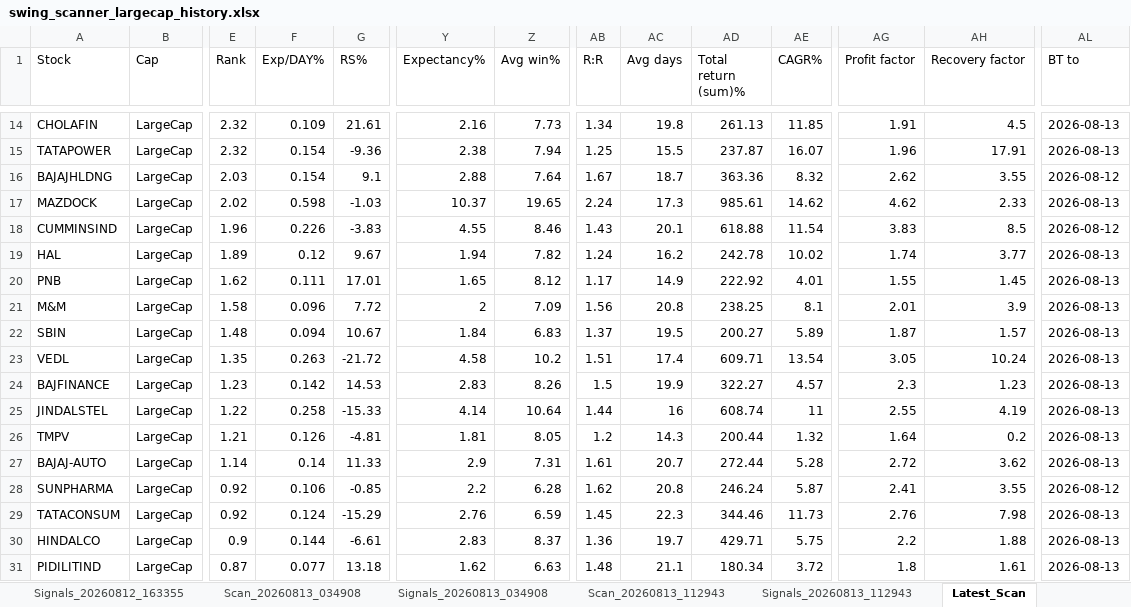
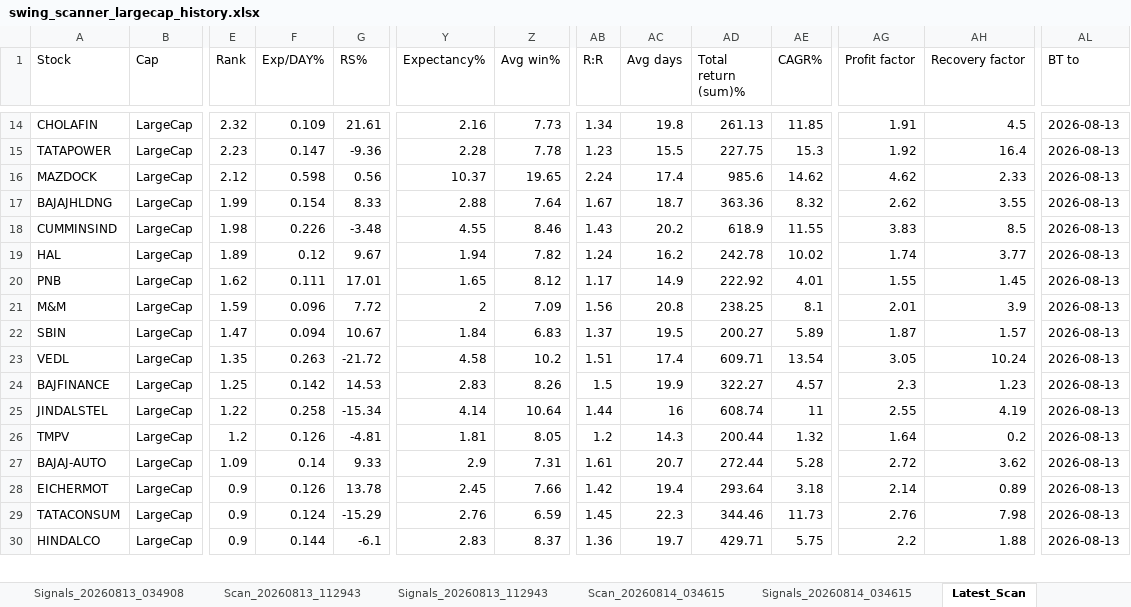
Before and after one commit to PavanSaiNekkala/Swing_Scanner_Latest, an Excel workbook: downloads/history/swing_scanner_largecap_history.xlsx, sheet Latest_Scan, drawn as a sheet; only a part is shown, gaps mark what is left out; values as stored, in another font and other column widths than the file's, no borders; removed rows and columns are numbered as before the commit, all else as after; rows hold the shown columns only; the diff covers the shown part only; the diff names each change by its address in the sheet, - before the commit and + after, or states it on an @@ line.

```diff
--- a/downloads/history/swing_scanner_largecap_history.xlsx (sheet Latest_Scan)
+++ b/downloads/history/swing_scanner_largecap_history.xlsx (sheet Latest_Scan)
-E15 (Rank): 2.32
+E15 (Rank): 2.23
-F15 (Exp/DAY%): 0.154
+F15 (Exp/DAY%): 0.147
-Y15 (Expectancy%): 2.38
+Y15 (Expectancy%): 2.28
-Z15 (Avg win%): 7.94
+Z15 (Avg win%): 7.78
-AB15 (R:R): 1.25
+AB15 (R:R): 1.23
-AD15 (Total return (sum)%): 237.87
+AD15 (Total return (sum)%): 227.75
-AE15 (CAGR%): 16.07
+AE15 (CAGR%): 15.3
-AG15 (Profit factor): 1.96
+AG15 (Profit factor): 1.92
-AH15 (Recovery factor): 17.91
+AH15 (Recovery factor): 16.4
+row 16: MAZDOCK | LargeCap | 2.12 | 0.598 | 0.56 | 10.37 | 19.65 | 2.24 | 17.4 | 985.6 | 14.62 | 4.62 | 2.33 | 2026-08-13
-E17 (Rank): 2.03
+E17 (Rank): 1.99
-G17 (RS%): 9.1
+G17 (RS%): 8.33
-AL17 (BT to): 2026-08-12
+AL17 (BT to): 2026-08-13
-row 17: MAZDOCK | LargeCap | 2.02 | 0.598 | -1.03 | 10.37 | 19.65 | 2.24 | 17.3 | 985.61 | 14.62 | 4.62 | 2.33 | 2026-08-13
-E18 (Rank): 1.96
+E18 (Rank): 1.98
-G18 (RS%): -3.83
+G18 (RS%): -3.48
-AC18 (Avg days): 20.1
+AC18 (Avg days): 20.2
-AD18 (Total return (sum)%): 618.88
+AD18 (Total return (sum)%): 618.9
-AE18 (CAGR%): 11.54
+AE18 (CAGR%): 11.55
-AL18 (BT to): 2026-08-12
+AL18 (BT to): 2026-08-13
-E21 (Rank): 1.58
+E21 (Rank): 1.59
-E22 (Rank): 1.48
+E22 (Rank): 1.47
-E24 (Rank): 1.23
+E24 (Rank): 1.25
-G25 (RS%): -15.33
+G25 (RS%): -15.34
-E26 (Rank): 1.21
+E26 (Rank): 1.2
-E27 (Rank): 1.14
+E27 (Rank): 1.09
-G27 (RS%): 11.33
+G27 (RS%): 9.33
-row 28: SUNPHARMA | LargeCap | 0.92 | 0.106 | -0.85 | 2.2 | 6.28 | 1.62 | 20.8 | 246.24 | 5.87 | 2.41 | 3.55 | 2026-08-12
+row 28: EICHERMOT | LargeCap | 0.9 | 0.126 | 13.78 | 2.45 | 7.66 | 1.42 | 19.4 | 293.64 | 3.18 | 2.14 | 0.89 | 2026-08-13
-E29 (Rank): 0.92
+E29 (Rank): 0.9
-G30 (RS%): -6.61
+G30 (RS%): -6.1
-row 31: PIDILITIND | LargeCap | 0.87 | 0.077 | 13.18 | 1.62 | 6.63 | 1.48 | 21.1 | 180.34 | 3.72 | 1.8 | 1.61 | 2026-08-13
```
Also changed, not shown: 18 added rows, 17 removed rows and 119 edited cells elsewhere in this sheet, sheet Latest_Signals, other sheet tabs.
